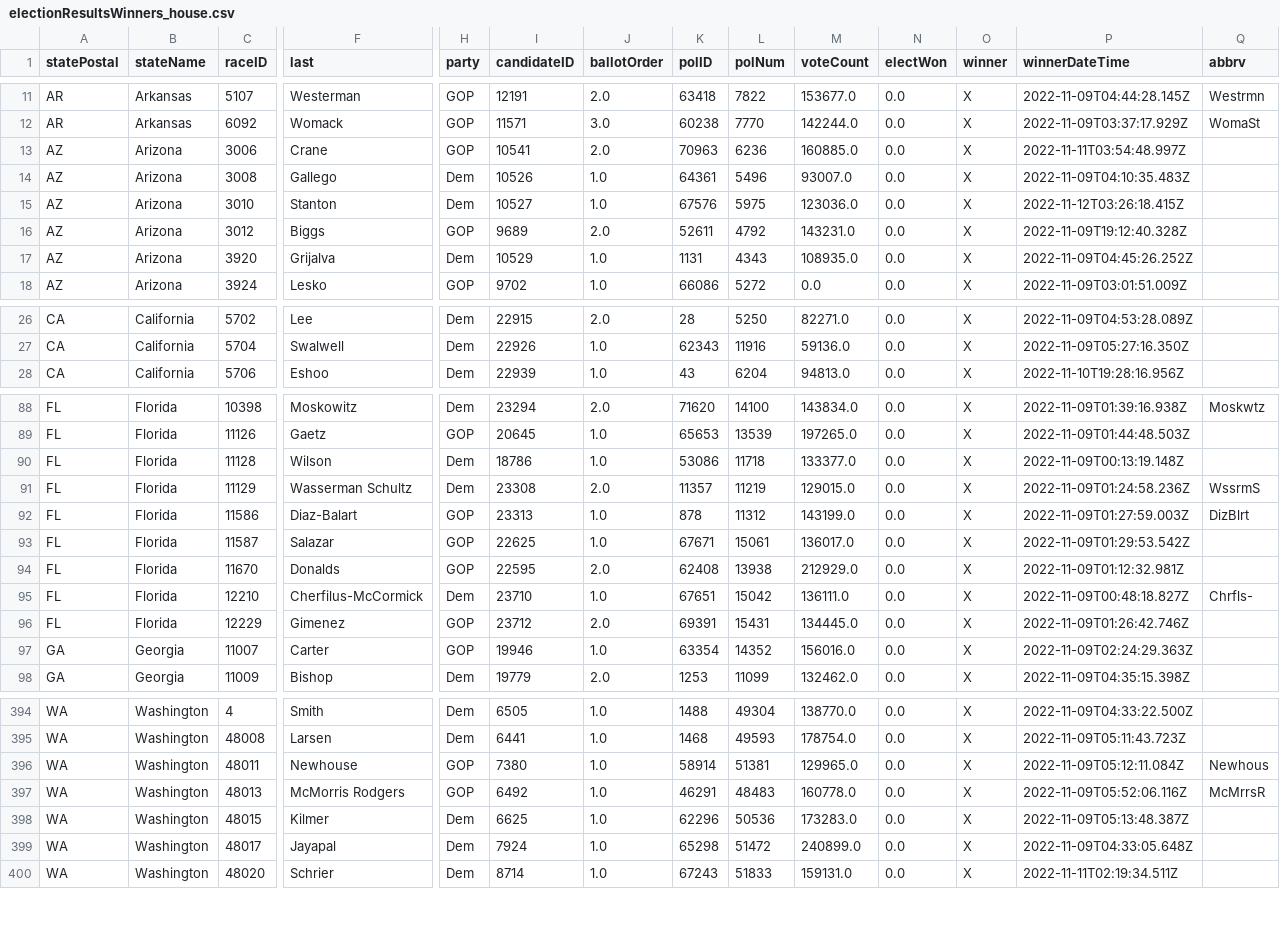
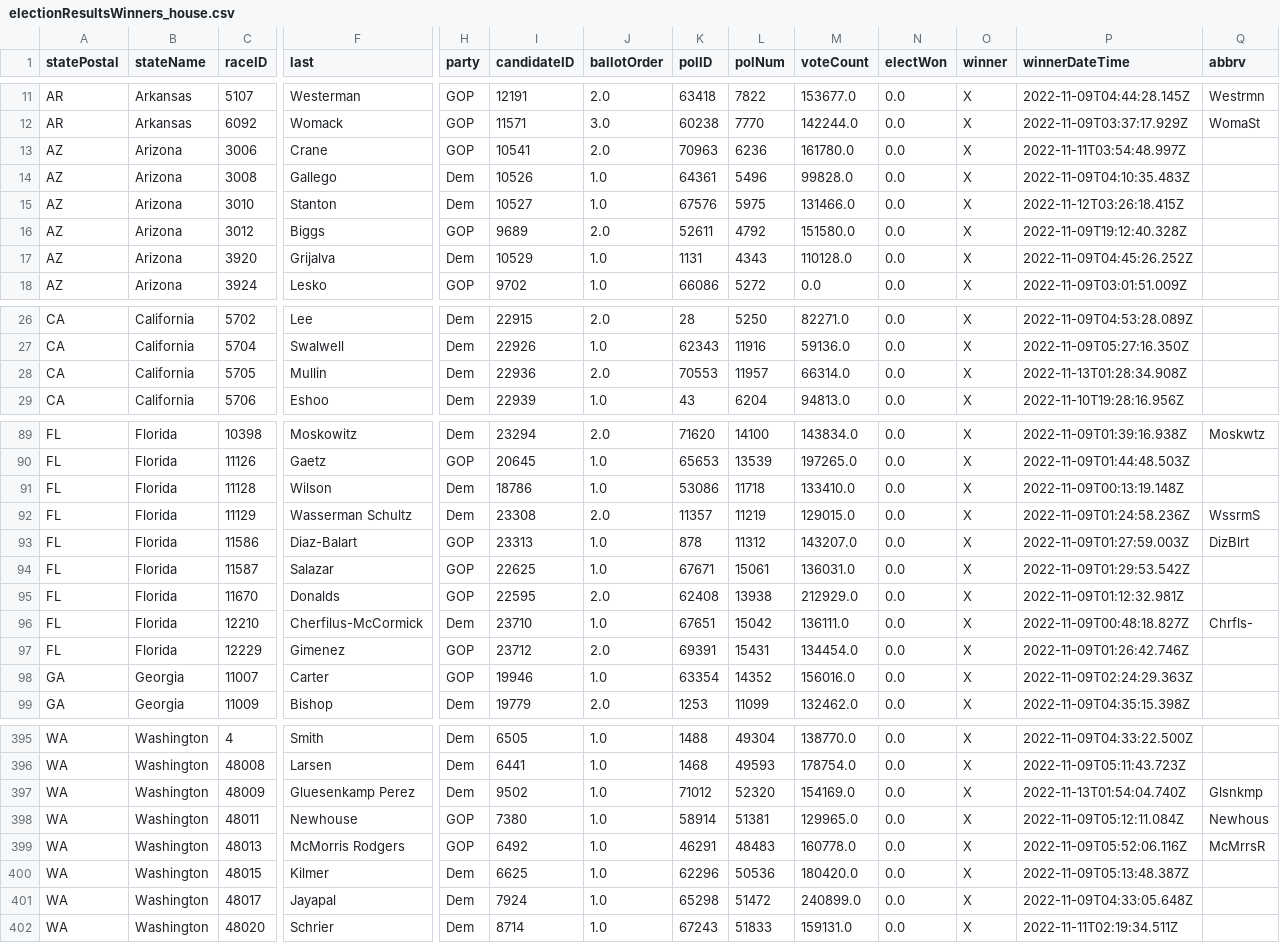
Before and after one commit to Nikkei-Visual-Data-Journalism/MidTermElection_1123409584372xxbb225, a CSV file: APAPI/electionResultsWinners_house.csv, drawn as a sheet; only a part is shown, gaps mark what is left out; addresses are those after the commit; rows hold the shown columns only; the diff covers the shown part only; the diff names each change by its address in the sheet, - before the commit and + after, or states it on an @@ line.

```diff
--- a/APAPI/electionResultsWinners_house.csv
+++ b/APAPI/electionResultsWinners_house.csv
-M13 (voteCount): 160885.0
+M13 (voteCount): 161780.0
-M14 (voteCount): 93007.0
+M14 (voteCount): 99828.0
-M15 (voteCount): 123036.0
+M15 (voteCount): 131466.0
-M16 (voteCount): 143231.0
+M16 (voteCount): 151580.0
-M17 (voteCount): 108935.0
+M17 (voteCount): 110128.0
+row 28: CA | California | 5705 | Mullin | Dem | 22936 | 2.0 | 70553 | 11957 | 66314.0 | 0.0 | X | 2022-11-13T01:28:34.908Z
-M91 (voteCount): 133377.0
+M91 (voteCount): 133410.0
-M93 (voteCount): 143199.0
+M93 (voteCount): 143207.0
-M94 (voteCount): 136017.0
+M94 (voteCount): 136031.0
-M97 (voteCount): 134445.0
+M97 (voteCount): 134454.0
+row 397: WA | Washington | 48009 | Gluesenkamp Perez | Dem | 9502 | 1.0 | 71012 | 52320 | 154169.0 | 0.0 | X | 2022-11-13T01:54:04.740Z | Glsnkmp
-M400 (voteCount): 173283.0
+M400 (voteCount): 180420.0
```
Also changed, not shown: 2 edited cells elsewhere in this file, APAPI/electionResultsWinners_senate.csv, 2 other files.
